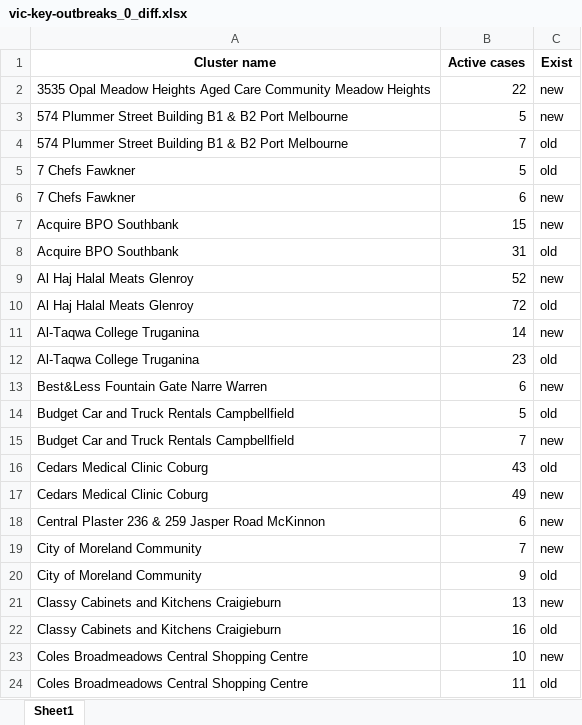
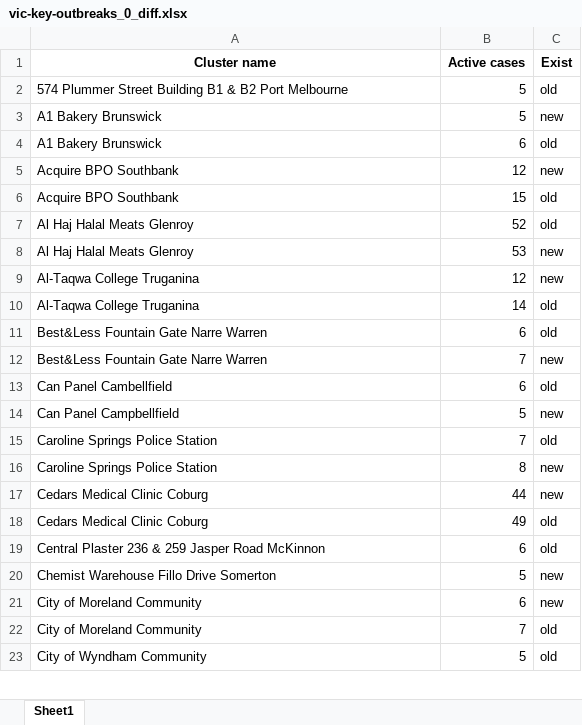
Before and after one commit to Mike-Honey/covid-19-outbreak-paths, an Excel workbook: vic-key-outbreaks_0_diff.xlsx, sheet Sheet1, drawn as a sheet; only a part is shown; values as stored, in another font and other column widths than the file's, no borders; removed rows and columns are numbered as before the commit, all else as after; the diff covers the shown part only; the diff names each change by its address in the sheet, - before the commit and + after, or states it on an @@ line.

```diff
--- a/vic-key-outbreaks_0_diff.xlsx (sheet Sheet1)
+++ b/vic-key-outbreaks_0_diff.xlsx (sheet Sheet1)
-row 2: 3535 Opal Meadow Heights Aged Care Community Meadow Heights | 22 | new
-C2 (Exist): new
+C2 (Exist): old
-row 4: 574 Plummer Street Building B1 & B2 Port Melbourne | 7 | old
-row 5: 7 Chefs Fawkner | 5 | old
-row 6: 7 Chefs Fawkner | 6 | new
+row 3: A1 Bakery Brunswick | 5 | new
+row 4: A1 Bakery Brunswick | 6 | old
-B5 (Active cases): 15
+B5 (Active cases): 12
-B6 (Active cases): 31
+B6 (Active cases): 15
-C7 (Exist): new
+C7 (Exist): old
-B8 (Active cases): 72
+B8 (Active cases): 53
-C8 (Exist): old
+C8 (Exist): new
-B9 (Active cases): 14
+B9 (Active cases): 12
-B10 (Active cases): 23
+B10 (Active cases): 14
-C11 (Exist): new
+C11 (Exist): old
-row 14: Budget Car and Truck Rentals Campbellfield | 5 | old
-A12 (Cluster name): Budget Car and Truck Rentals Campbellfield
+A12 (Cluster name): Best&Less Fountain Gate Narre Warren
+row 13: Can Panel Cambellfield | 6 | old
+row 14: Can Panel Campbellfield | 5 | new
+row 15: Caroline Springs Police Station | 7 | old
+row 16: Caroline Springs Police Station | 8 | new
-B17 (Active cases): 43
+B17 (Active cases): 44
-C17 (Exist): old
+C17 (Exist): new
-C18:C19 (Exist): new
+C18:C19 (Exist): old
+row 20: Chemist Warehouse Fillo Drive Somerton | 5 | new
-B21 (Active cases): 7
+B21 (Active cases): 6
-B22 (Active cases): 9
+B22 (Active cases): 7
-row 21: Classy Cabinets and Kitchens Craigieburn | 13 | new
-row 22: Classy Cabinets and Kitchens Craigieburn | 16 | old
-row 23: Coles Broadmeadows Central Shopping Centre | 10 | new
-row 24: Coles Broadmeadows Central Shopping Centre | 11 | old
+row 23: City of Wyndham Community | 5 | old
```
Also changed, not shown: other rows of this sheet, vic-key-outbreaks_0.xlsx.
